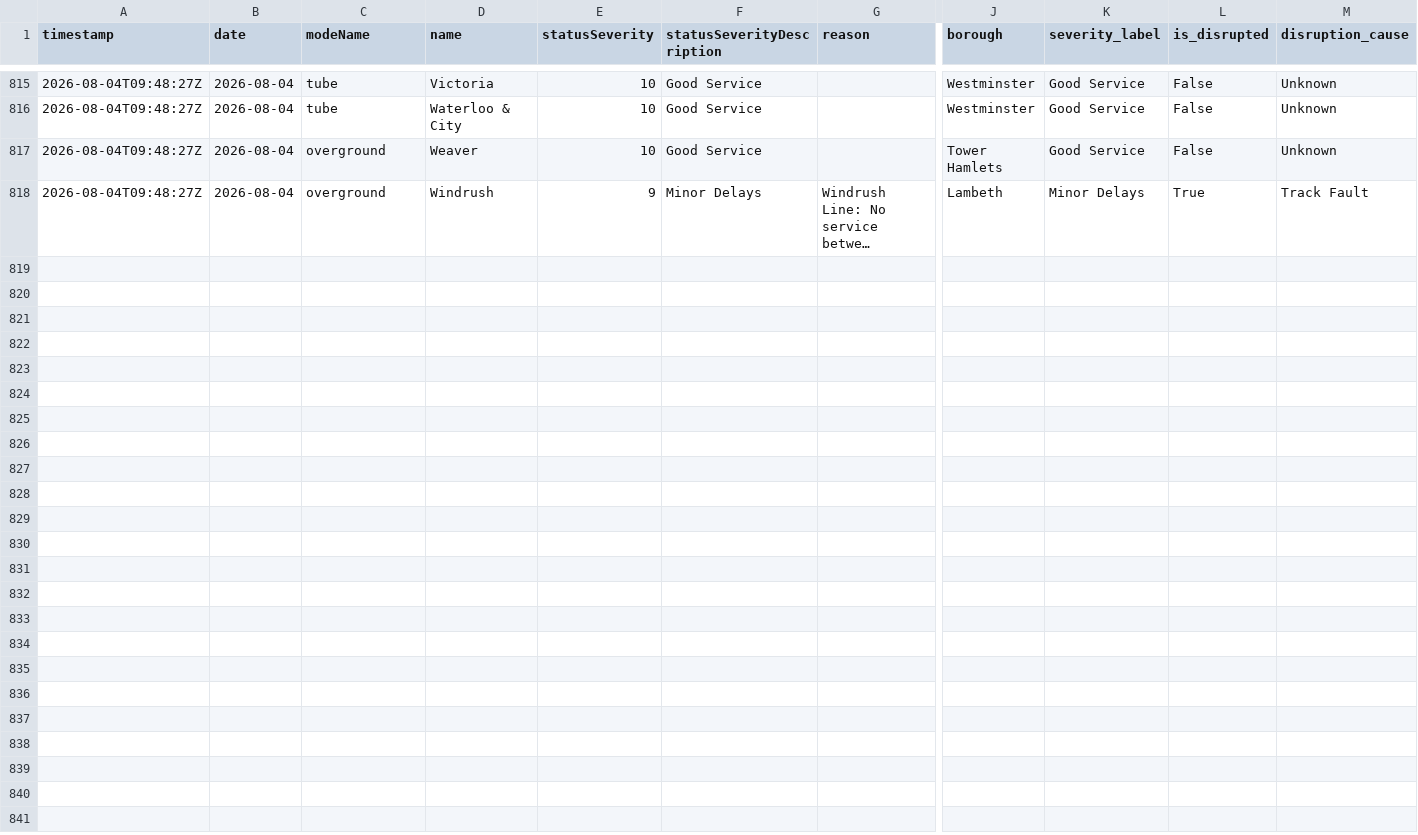
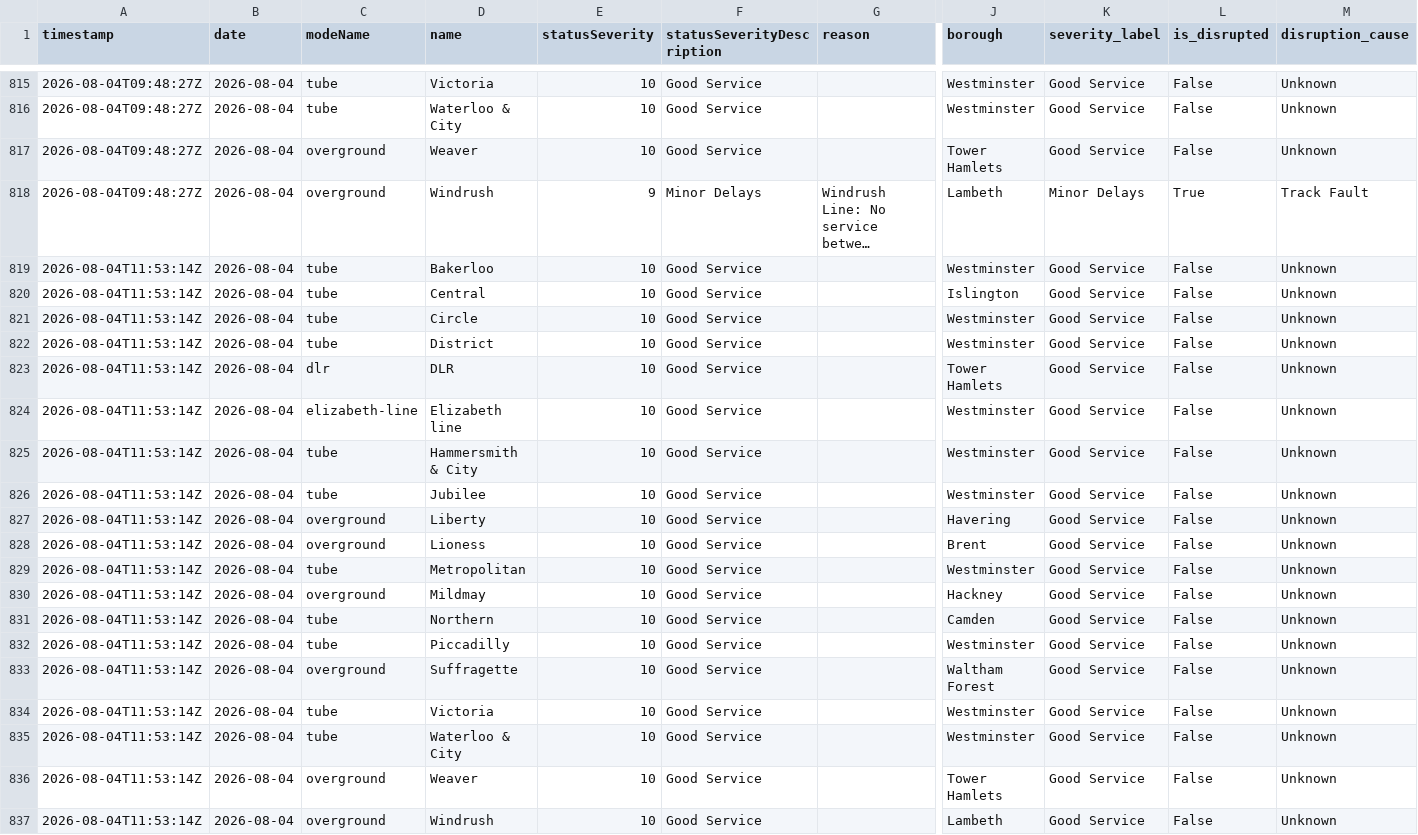
Before and after one commit to Aashleshaj/London_Transport_Reliability_and_Economic_Impact, a CSV file: data/all_lines_history_enriched.csv, drawn as a sheet; only a part is shown, gaps mark what is left out; long unchanged cells end in …; rows hold the shown columns only; the diff names each change by its address in the sheet, - before the commit and + after, or states it on an @@ line.

```diff
--- a/data/all_lines_history_enriched.csv
+++ b/data/all_lines_history_enriched.csv
+row 819: 2026-08-04T11:53:14Z | 2026-08-04 | tube | Bakerloo | 10 | Good Service |  | Westminster | Good Service | False | Unknown
+row 820: 2026-08-04T11:53:14Z | 2026-08-04 | tube | Central | 10 | Good Service |  | Islington | Good Service | False | Unknown
+row 821: 2026-08-04T11:53:14Z | 2026-08-04 | tube | Circle | 10 | Good Service |  | Westminster | Good Service | False | Unknown
+row 822: 2026-08-04T11:53:14Z | 2026-08-04 | tube | District | 10 | Good Service |  | Westminster | Good Service | False | Unknown
+row 823: 2026-08-04T11:53:14Z | 2026-08-04 | dlr | DLR | 10 | Good Service |  | Tower Hamlets | Good Service | False | Unknown
+row 824: 2026-08-04T11:53:14Z | 2026-08-04 | elizabeth-line | Elizabeth line | 10 | Good Service |  | Westminster | Good Service | False | Unknown
+row 825: 2026-08-04T11:53:14Z | 2026-08-04 | tube | Hammersmith & City | 10 | Good Service |  | Westminster | Good Service | False | Unknown
+row 826: 2026-08-04T11:53:14Z | 2026-08-04 | tube | Jubilee | 10 | Good Service |  | Westminster | Good Service | False | Unknown
+row 827: 2026-08-04T11:53:14Z | 2026-08-04 | overground | Liberty | 10 | Good Service |  | Havering | Good Service | False | Unknown
+row 828: 2026-08-04T11:53:14Z | 2026-08-04 | overground | Lioness | 10 | Good Service |  | Brent | Good Service | False | Unknown
+row 829: 2026-08-04T11:53:14Z | 2026-08-04 | tube | Metropolitan | 10 | Good Service |  | Westminster | Good Service | False | Unknown
+row 830: 2026-08-04T11:53:14Z | 2026-08-04 | overground | Mildmay | 10 | Good Service |  | Hackney | Good Service | False | Unknown
+row 831: 2026-08-04T11:53:14Z | 2026-08-04 | tube | Northern | 10 | Good Service |  | Camden | Good Service | False | Unknown
+row 832: 2026-08-04T11:53:14Z | 2026-08-04 | tube | Piccadilly | 10 | Good Service |  | Westminster | Good Service | False | Unknown
+row 833: 2026-08-04T11:53:14Z | 2026-08-04 | overground | Suffragette | 10 | Good Service |  | Waltham Forest | Good Service | False | Unknown
+row 834: 2026-08-04T11:53:14Z | 2026-08-04 | tube | Victoria | 10 | Good Service |  | Westminster | Good Service | False | Unknown
+row 835: 2026-08-04T11:53:14Z | 2026-08-04 | tube | Waterloo & City | 10 | Good Service |  | Westminster | Good Service | False | Unknown
+row 836: 2026-08-04T11:53:14Z | 2026-08-04 | overground | Weaver | 10 | Good Service |  | Tower Hamlets | Good Service | False | Unknown
+row 837: 2026-08-04T11:53:14Z | 2026-08-04 | overground | Windrush | 10 | Good Service |  | Lambeth | Good Service | False | Unknown
```
Also changed, not shown: data/all_lines_combined.csv, data/borough_disruption_daily.csv, 9 other files.
